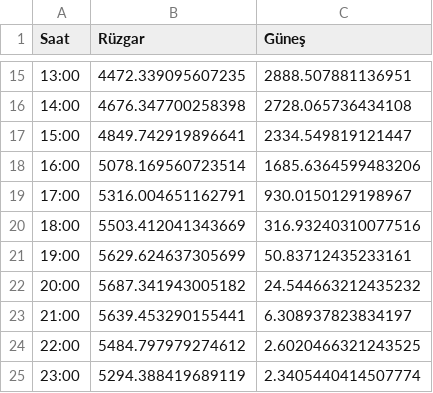
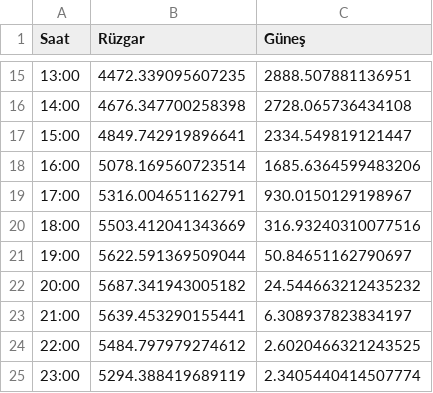
Before and after one commit to emrealtindag/energy-turkiye, a CSV file: data/saatlik_profil.csv, drawn as a sheet; only a part is shown, gaps mark what is left out.

```diff
--- a/data/saatlik_profil.csv
+++ b/data/saatlik_profil.csv
@@ -20,3 +20,3 @@ Saat,Rüzgar,Güneş
 18:00,5503.412041343669,316.93240310077516
-19:00,5629.624637305699,50.83712435233161
+19:00,5622.591369509044,50.84651162790697
 20:00,5687.341943005182,24.544663212435232
```
Also changed, not shown: data/temiz_epias_uretim.csv.
